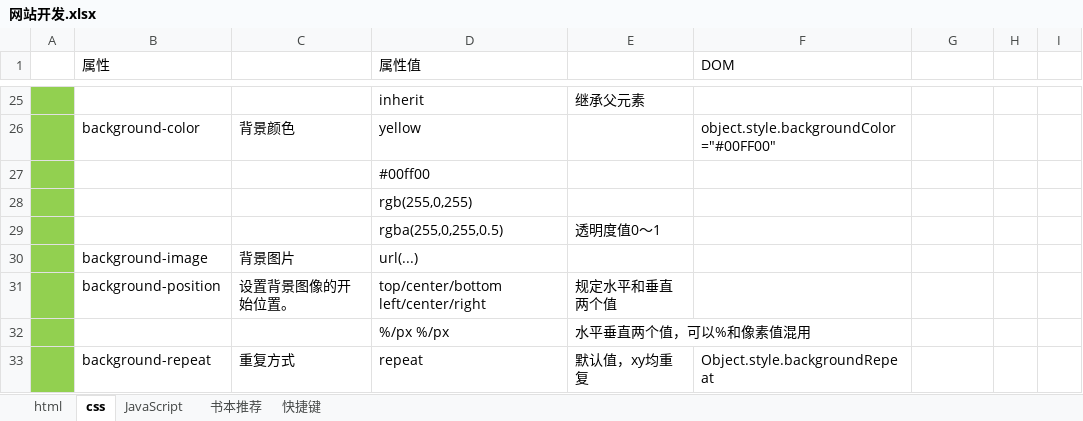
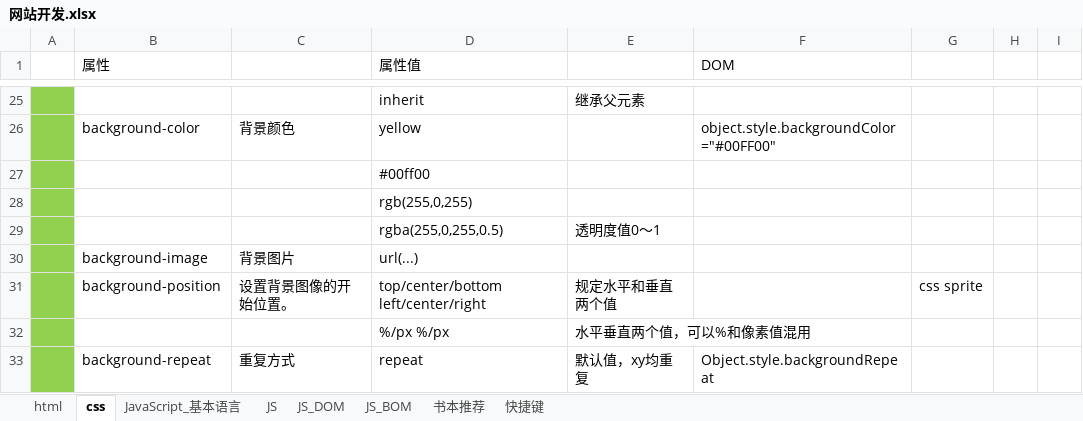
Before and after one commit to cestlaviefree/ife2018, an Excel workbook: 网站开发.xlsx, sheet css, drawn as a sheet; only a part is shown, gaps mark what is left out; values as stored, in another font and other column widths than the file's, no borders; charts and pictures not drawn; the diff names each change by its address in the sheet, - before the commit and + after, or states it on an @@ line.

```diff
--- a/网站开发.xlsx (sheet css)
+++ b/网站开发.xlsx (sheet css)
-sheet tab: JavaScript
+sheet tab: JavaScript_基本语言
+sheet tab: JS
+sheet tab: JS_DOM
+sheet tab: JS_BOM
-G31: (empty)
+G31: css sprite
```
Also changed, not shown: sheet JavaScript_基本语言, sheet html, charts or pictures, 5 other files.
